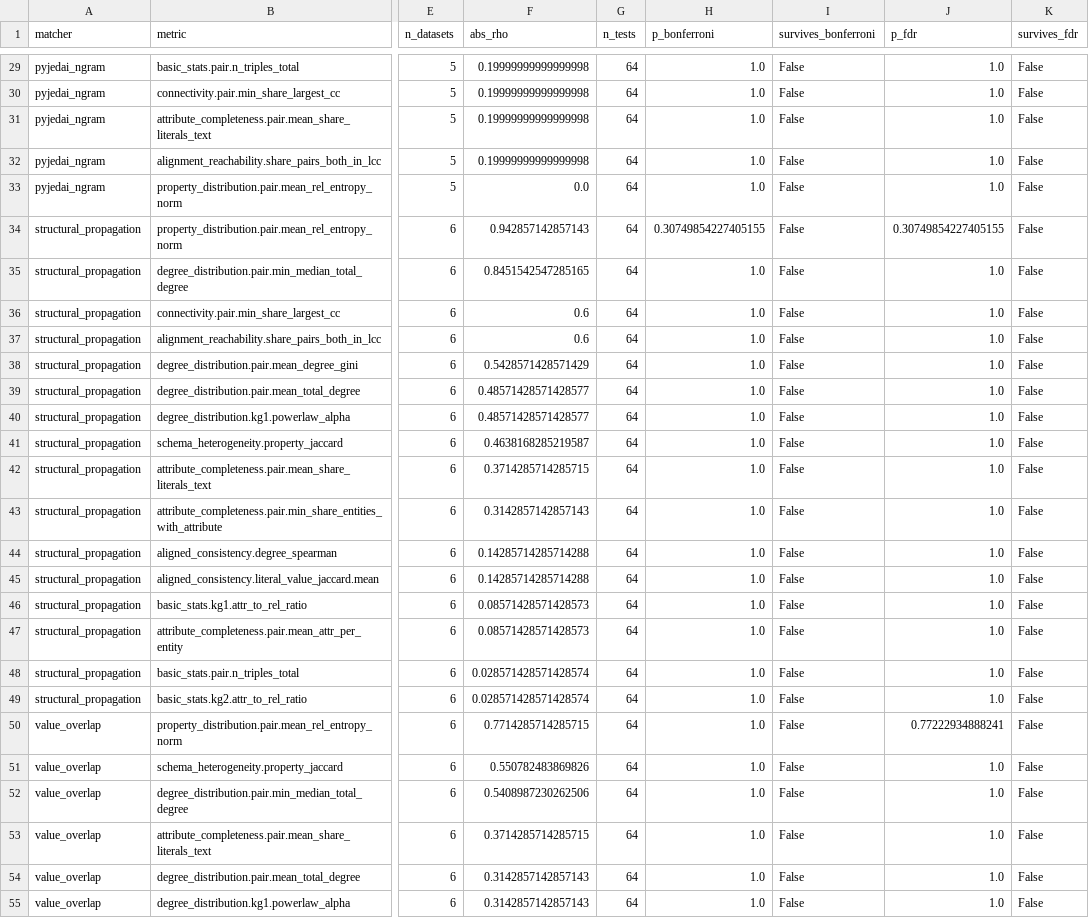
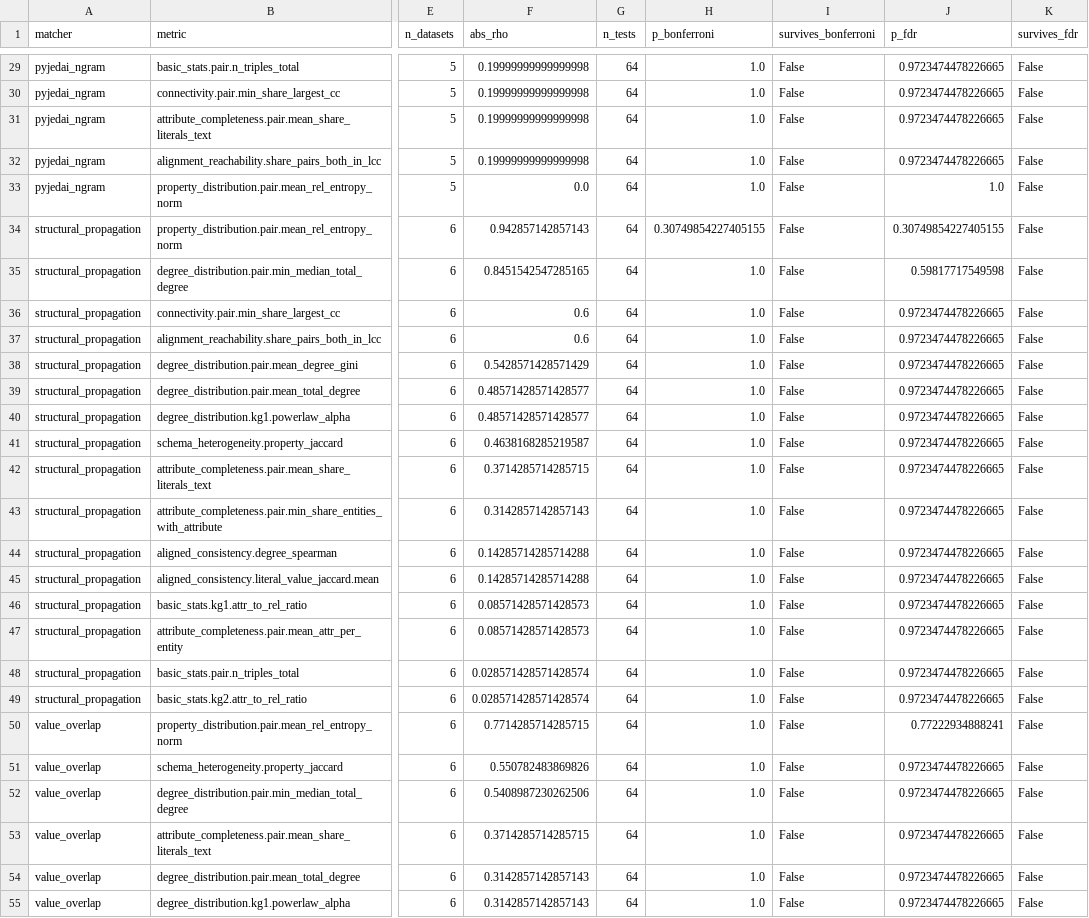
Before and after one commit to aischesp/Evaluation-of-Data-Integration-Benchmark-Datasets-for-Knowledge-Graphs, a CSV file: results/reports/correlation.csv, drawn as a sheet; only a part is shown, gaps mark what is left out; the diff covers the shown part only; the diff names each change by its address in the sheet, - before the commit and + after, or states it on an @@ line.

```diff
--- a/results/reports/correlation.csv
+++ b/results/reports/correlation.csv
-J29:J32 (p_fdr): 1.0
+J29:J32 (p_fdr): 0.9723474478226665
-J35 (p_fdr): 1.0
+J35 (p_fdr): 0.59817717549598
-J36:J49 (p_fdr): 1.0
+J36:J49 (p_fdr): 0.9723474478226665
-J51:J55 (p_fdr): 1.0
+J51:J55 (p_fdr): 0.9723474478226665
```
Also changed, not shown: 38 edited cells elsewhere in this file, results/reports/correlation_top.csv, results/reports_extended/correlation.csv, 6 other files.
